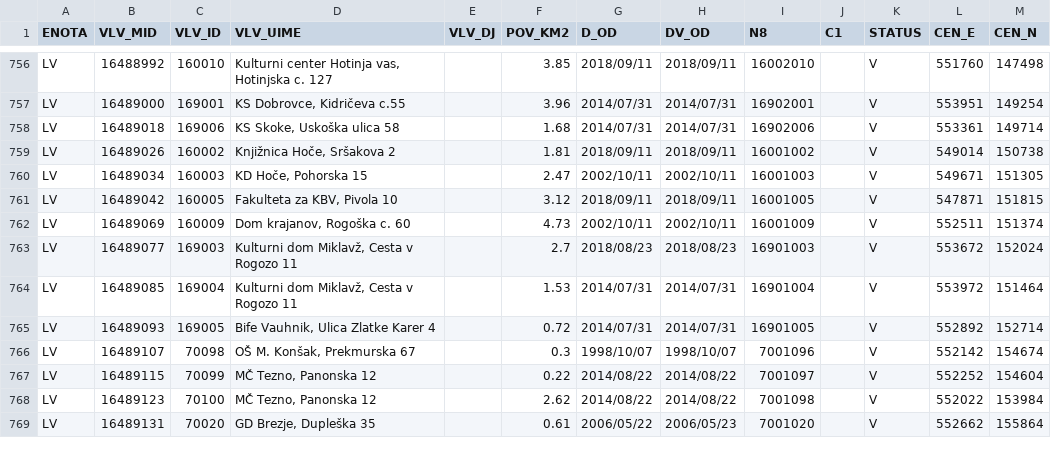
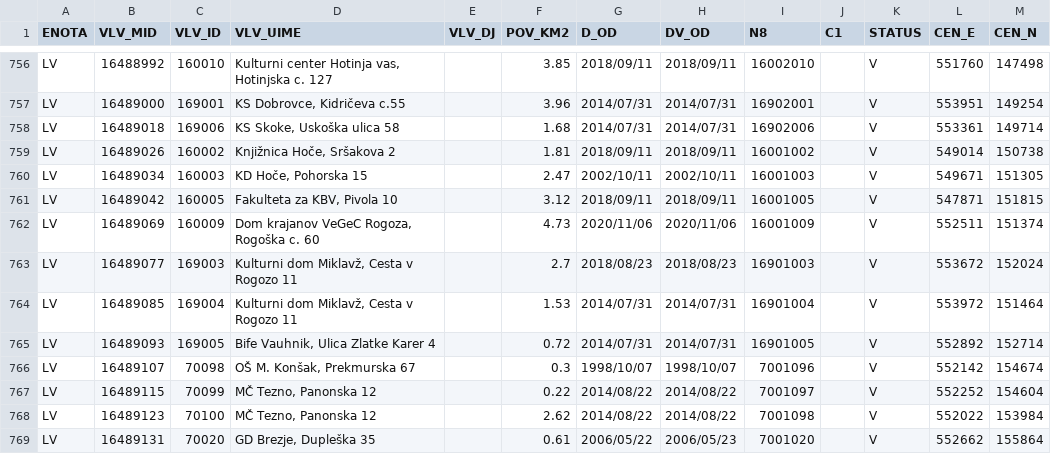
Before and after one commit to stefanb/gurs-rpe, a CSV file: data/VLV.csv, drawn as a sheet; only a part is shown, gaps mark what is left out.

```diff
--- a/data/VLV.csv
+++ b/data/VLV.csv
@@ -761,3 +761,3 @@ LV,16489034,160003,"KD Hoče, Pohorska 15",,2.47,2002/10/11,2002/10/11,16001003,
 LV,16489042,160005,"Fakulteta za KBV, Pivola 10",,3.12,2018/09/11,2018/09/11,16001005,,V,547871,151815
-LV,16489069,160009,"Dom krajanov, Rogoška c. 60",,4.73,2002/10/11,2002/10/11,16001009,,V,552511,151374
+LV,16489069,160009,"Dom krajanov VeGeC Rogoza, Rogoška c. 60",,4.73,2020/11/06,2020/11/06,16001009,,V,552511,151374
 LV,16489077,169003,"Kulturni dom Miklavž, Cesta v Rogozo 11",,2.7,2018/08/23,2018/08/23,16901003,,V,553672,152024
```
Also changed, not shown: data/UL.csv, 2 other files.
